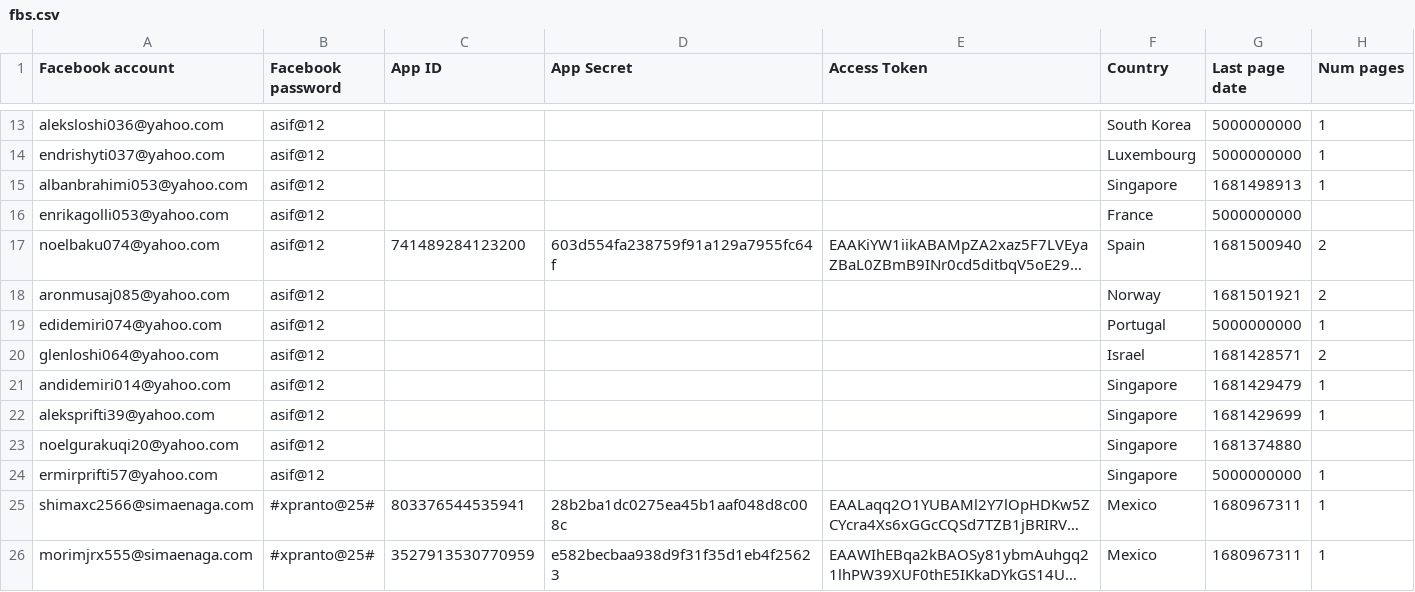
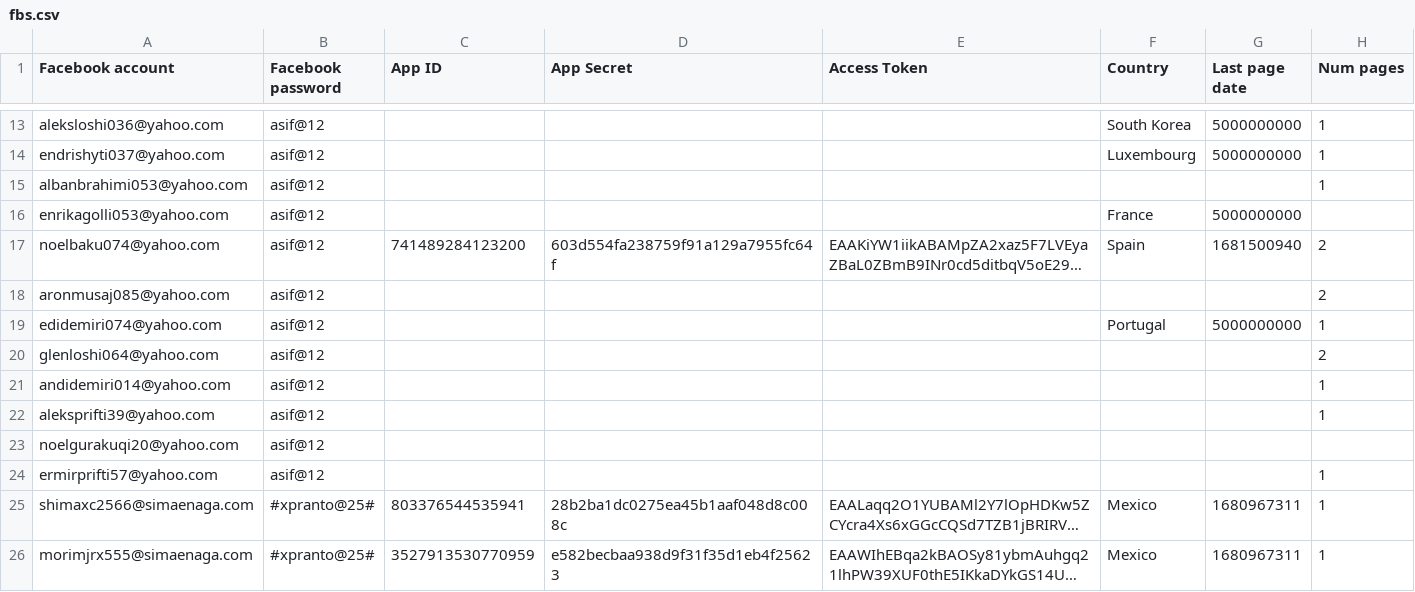
Before and after one commit to sammiphone6/Content_Arbitrage, a CSV file: account_adding/data/fbs.csv, drawn as a sheet; only a part is shown, gaps mark what is left out; long unchanged cells end in …; the diff names each change by its address in the sheet, - before the commit and + after, or states it on an @@ line.

```diff
--- a/account_adding/data/fbs.csv
+++ b/account_adding/data/fbs.csv
-F15 (Country): Singapore
+F15 (Country): (empty)
-G15 (Last page date): 1681498913
+G15 (Last page date): (empty)
-F18 (Country): Norway
+F18 (Country): (empty)
-G18 (Last page date): 1681501921
+G18 (Last page date): (empty)
-F20 (Country): Israel
+F20 (Country): (empty)
-G20 (Last page date): 1681428571
+G20 (Last page date): (empty)
-F21:F24 (Country): Singapore
+F21:F24 (Country): (empty)
-G21 (Last page date): 1681429479
+G21 (Last page date): (empty)
-G22 (Last page date): 1681429699
+G22 (Last page date): (empty)
-G23 (Last page date): 1681374880
+G23 (Last page date): (empty)
-G24 (Last page date): 5000000000
+G24 (Last page date): (empty)
```
Also changed, not shown: 1 other file.
